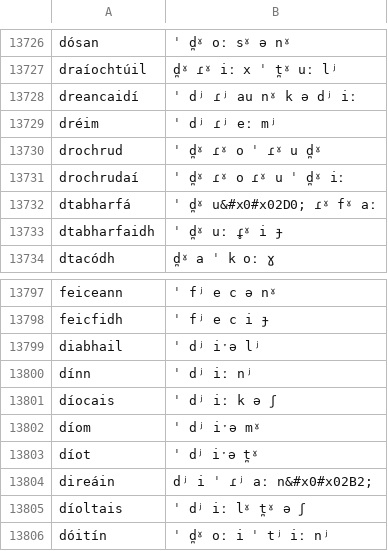
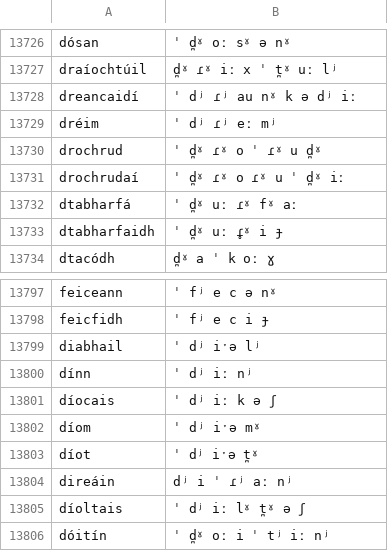
Before and after one commit to jimregan/irish-asr-data, a TSV file: pron/munster.tsv, drawn as a sheet; only a part is shown, gaps mark what is left out.

```diff
--- a/pron/munster.tsv
+++ b/pron/munster.tsv
@@ -13731,3 +13731,3 @@ drochrud	ˈ d̪ˠ ɾˠ o ˈ ɾˠ u d̪ˠ
 drochrudaí	ˈ d̪ˠ ɾˠ o ɾˠ u ˈ d̪ˠ iː
-dtabharfá	ˈ d̪ˠ u&#x0#x02D0; ɾˠ fˠ aː
+dtabharfá	ˈ d̪ˠ uː ɾˠ fˠ aː
 dtabharfaidh	ˈ d̪ˠ uː ɾ̥ˠ i ɟ
@@ -13803,3 +13803,3 @@ díom	ˈ dʲ iˑə mˠ
 díot	ˈ dʲ iˑə t̪ˠ
-direáin	dʲ i ˈ ɾʲ aː n&#x0#x02B2;
+direáin	dʲ i ˈ ɾʲ aː nʲ
 díoltais	ˈ dʲ iː lˠ t̪ˠ ə ʃ
```
Also changed, not shown: pron/connacht.tsv, pron/ulster.tsv.
